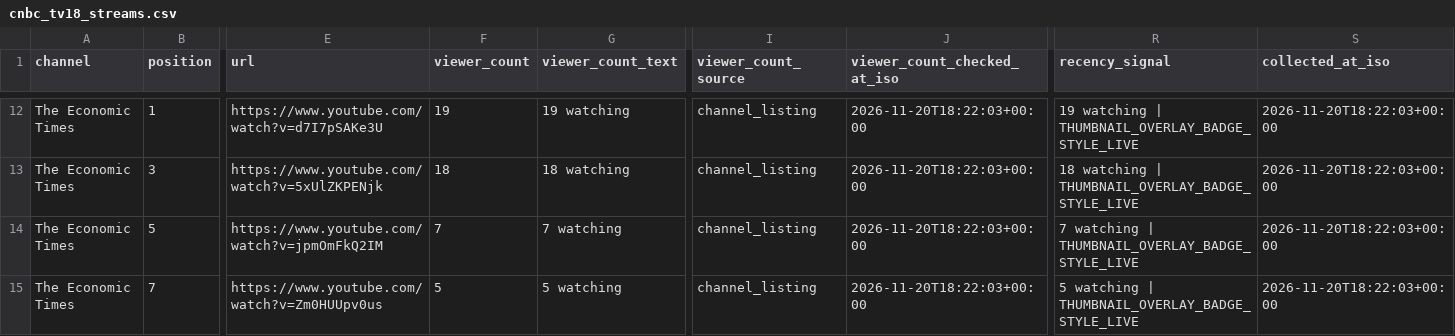
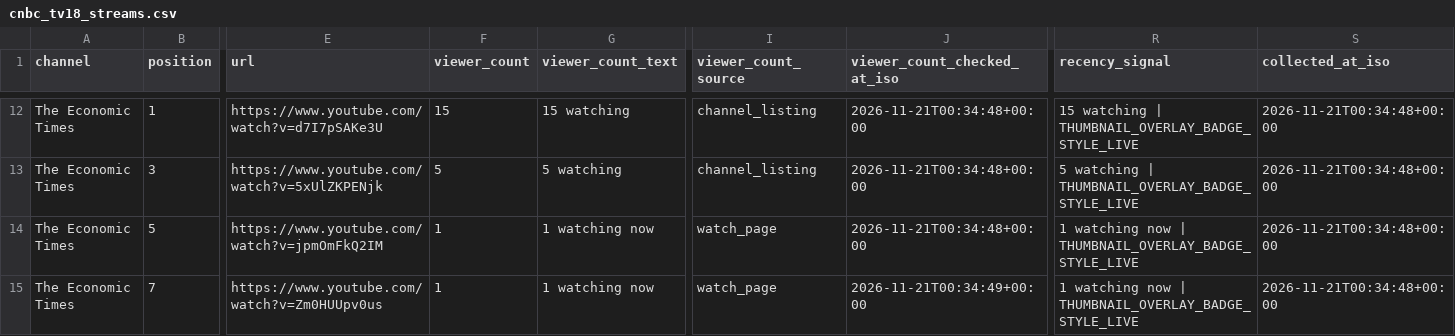
Before and after one commit to ishaangera-wq/YTTrackpu, a CSV file: cnbc_tv18_streams.csv, drawn as a sheet; only a part is shown, gaps mark what is left out; the diff covers the shown part only; the diff names each change by its address in the sheet, - before the commit and + after, or states it on an @@ line.

```diff
--- a/cnbc_tv18_streams.csv
+++ b/cnbc_tv18_streams.csv
-F12 (viewer_count): 19
+F12 (viewer_count): 15
-G12 (viewer_count_text): 19 watching
+G12 (viewer_count_text): 15 watching
-J12:J14 (viewer_count_checked_at_iso): 2026-11-20T18:22:03+00:00
+J12:J14 (viewer_count_checked_at_iso): 2026-11-21T00:34:48+00:00
-R12 (recency_signal): 19 watching |…
+R12 (recency_signal): 15 watching |…
-S12:S15 (collected_at_iso): 2026-11-20T18:22:03+00:00
+S12:S15 (collected_at_iso): 2026-11-21T00:34:48+00:00
-F13 (viewer_count): 18
+F13 (viewer_count): 5
-G13 (viewer_count_text): 18 watching
+G13 (viewer_count_text): 5 watching
-R13 (recency_signal): 18 watching |…
+R13 (recency_signal): 5 watching |…
-F14 (viewer_count): 7
+F14 (viewer_count): 1
-G14 (viewer_count_text): 7 watching
+G14 (viewer_count_text): 1 watching now
-I14:I15 (viewer_count_source): channel_listing
+I14:I15 (viewer_count_source): watch_page
-R14 (recency_signal): 7 watching | THUMBNAIL_OVERLAY_BADGE_STYLE_LIVE
+R14 (recency_signal): 1 watching now | THUMBNAIL_OVERLAY_BADGE_STYLE_LIVE
-F15 (viewer_count): 5
+F15 (viewer_count): 1
-G15 (viewer_count_text): 5 watching
+G15 (viewer_count_text): 1 watching now
-J15 (viewer_count_checked_at_iso): 2026-11-20T18:22:03+00:00
+J15 (viewer_count_checked_at_iso): 2026-11-21T00:34:49+00:00
-R15 (recency_signal): 5 watching | THUMBNAIL_OVERLAY_BADGE_STYLE_LIVE
+R15 (recency_signal): 1 watching now | THUMBNAIL_OVERLAY_BADGE_STYLE_LIVE
```
Also changed, not shown: 4 removed rows and 112 edited cells elsewhere in this file, 2 other files.
